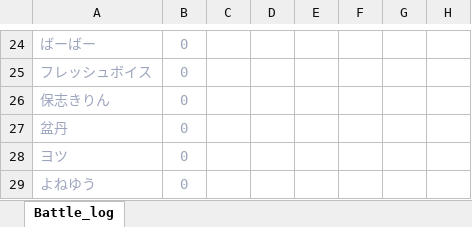
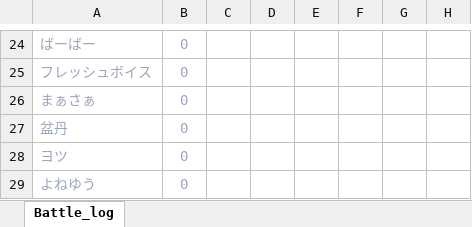
Before and after one commit to teketekepon/discord-bot-ngb, an Excel workbook: clan_battle_template.xlsx, sheet Battle_log, drawn as a sheet; only a part is shown, gaps mark what is left out; values as stored, in another font and other column widths than the file's, no borders; conditional formats not drawn; the diff names each change by its address in the sheet, - before the commit and + after, or states it on an @@ line.

Commit message:
make it better

```diff
--- a/clan_battle_template.xlsx (sheet Battle_log)
+++ b/clan_battle_template.xlsx (sheet Battle_log)
-A26: 保志きりん
+A26: まぁさぁ
```
